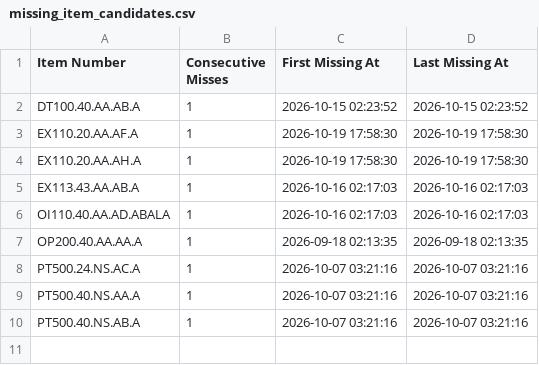
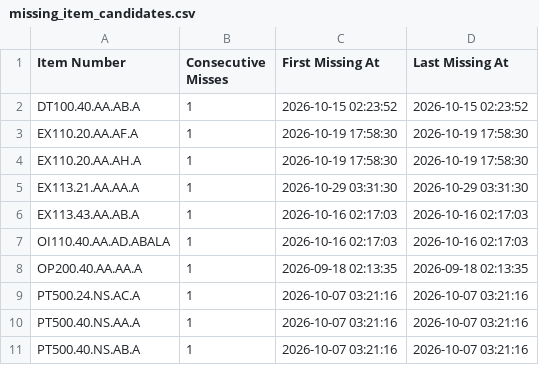
Before and after one commit to jacobandcoJPprice/jacobcojp-price-monitor, a CSV file: missing_item_candidates.csv, drawn as a sheet.

```diff
--- a/missing_item_candidates.csv
+++ b/missing_item_candidates.csv
@@ -4,2 +4,3 @@ EX110.20.AA.AF.A,1,2026-10-19 17:58:30,2026-10-19 17:58:30
 EX110.20.AA.AH.A,1,2026-10-19 17:58:30,2026-10-19 17:58:30
+EX113.21.AA.AA.A,1,2026-10-29 03:31:30,2026-10-29 03:31:30
 EX113.43.AA.AB.A,1,2026-10-16 02:17:03,2026-10-16 02:17:03
```
Also changed, not shown: current_prices.csv, product_change_history.csv, 1 other file.
